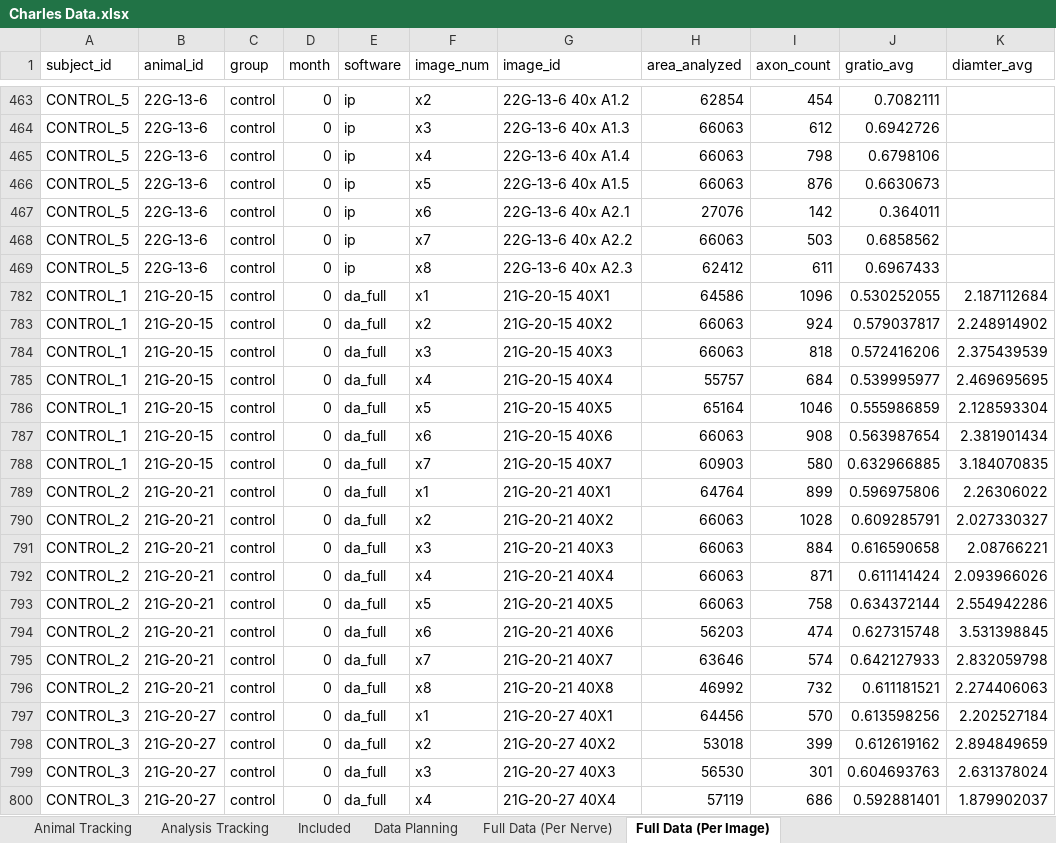
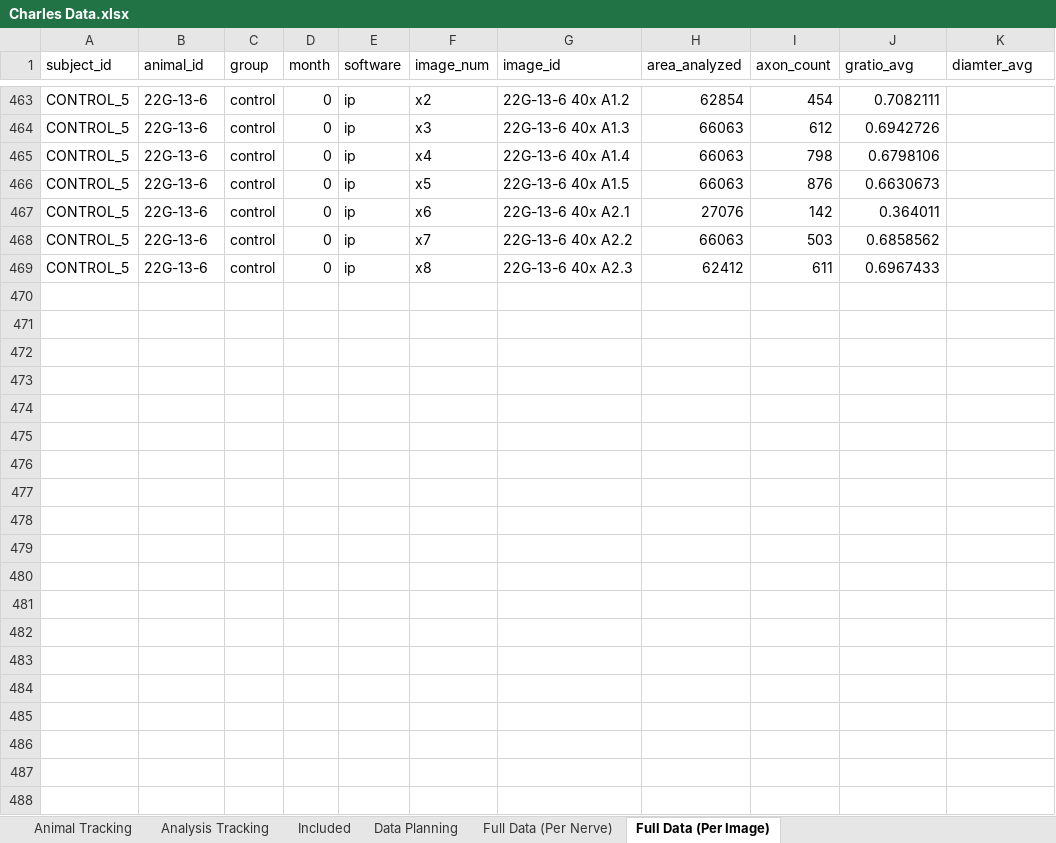
Before and after one commit to kushsavsani/deepaxon, an Excel workbook: Charles Data.xlsx, sheet Full Data (Per Image), drawn as a sheet; only a part is shown, gaps mark what is left out; values as stored, in another font and other column widths than the file's, no borders; the diff covers the shown part only; the diff names each change by its address in the sheet, - before the commit and + after, or states it on an @@ line.

Commit message:
On branch main Your branch is up to date with 'deepaxon/main'.
Changes to be committed:
	modified:   Charles Data.xlsx
	modified:   __pycache__/morphometrics.cpython-38.pyc
	modified:   charles_daseg_morph.ipynb
	new file:   control_stats.ipynb
	modified:   morphometrics.py
	renamed:    morphometrics.ipynb -> notebooks/morphometrics.ipynb
	renamed:    new_morphometrics.ipynb -> notebooks/new_morphometrics.ipynb
	modified:   prelim_analysis.ipynb
	deleted:    ~$Charles Data.xlsx

```diff
--- a/Charles Data.xlsx (sheet Full Data (Per Image))
+++ b/Charles Data.xlsx (sheet Full Data (Per Image))
-row 782: CONTROL_1 | 21G-20-15 | control | 0 | da_full | x1 | 21G-20-15 40X1 | 64586 | 1096 | 0.530252055 | 2.187112684
-row 783: CONTROL_1 | 21G-20-15 | control | 0 | da_full | x2 | 21G-20-15 40X2 | 66063 | 924 | 0.579037817 | 2.248914902
-row 784: CONTROL_1 | 21G-20-15 | control | 0 | da_full | x3 | 21G-20-15 40X3 | 66063 | 818 | 0.572416206 | 2.375439539
-row 785: CONTROL_1 | 21G-20-15 | control | 0 | da_full | x4 | 21G-20-15 40X4 | 55757 | 684 | 0.539995977 | 2.469695695
-row 786: CONTROL_1 | 21G-20-15 | control | 0 | da_full | x5 | 21G-20-15 40X5 | 65164 | 1046 | 0.555986859 | 2.128593304
-row 787: CONTROL_1 | 21G-20-15 | control | 0 | da_full | x6 | 21G-20-15 40X6 | 66063 | 908 | 0.563987654 | 2.381901434
-row 788: CONTROL_1 | 21G-20-15 | control | 0 | da_full | x7 | 21G-20-15 40X7 | 60903 | 580 | 0.632966885 | 3.184070835
-row 789: CONTROL_2 | 21G-20-21 | control | 0 | da_full | x1 | 21G-20-21 40X1 | 64764 | 899 | 0.596975806 | 2.26306022
-row 790: CONTROL_2 | 21G-20-21 | control | 0 | da_full | x2 | 21G-20-21 40X2 | 66063 | 1028 | 0.609285791 | 2.027330327
-row 791: CONTROL_2 | 21G-20-21 | control | 0 | da_full | x3 | 21G-20-21 40X3 | 66063 | 884 | 0.616590658 | 2.08766221
-row 792: CONTROL_2 | 21G-20-21 | control | 0 | da_full | x4 | 21G-20-21 40X4 | 66063 | 871 | 0.611141424 | 2.093966026
-row 793: CONTROL_2 | 21G-20-21 | control | 0 | da_full | x5 | 21G-20-21 40X5 | 66063 | 758 | 0.634372144 | 2.554942286
-row 794: CONTROL_2 | 21G-20-21 | control | 0 | da_full | x6 | 21G-20-21 40X6 | 56203 | 474 | 0.627315748 | 3.531398845
-row 795: CONTROL_2 | 21G-20-21 | control | 0 | da_full | x7 | 21G-20-21 40X7 | 63646 | 574 | 0.642127933 | 2.832059798
-row 796: CONTROL_2 | 21G-20-21 | control | 0 | da_full | x8 | 21G-20-21 40X8 | 46992 | 732 | 0.611181521 | 2.274406063
-row 797: CONTROL_3 | 21G-20-27 | control | 0 | da_full | x1 | 21G-20-27 40X1 | 64456 | 570 | 0.613598256 | 2.202527184
-row 798: CONTROL_3 | 21G-20-27 | control | 0 | da_full | x2 | 21G-20-27 40X2 | 53018 | 399 | 0.612619162 | 2.894849659
-row 799: CONTROL_3 | 21G-20-27 | control | 0 | da_full | x3 | 21G-20-27 40X3 | 56530 | 301 | 0.604693763 | 2.631378024
-row 800: CONTROL_3 | 21G-20-27 | control | 0 | da_full | x4 | 21G-20-27 40X4 | 57119 | 686 | 0.592881401 | 1.879902037
```
Also changed, not shown: 38 removed rows elsewhere in this sheet, hidden cells, 7 other files.
